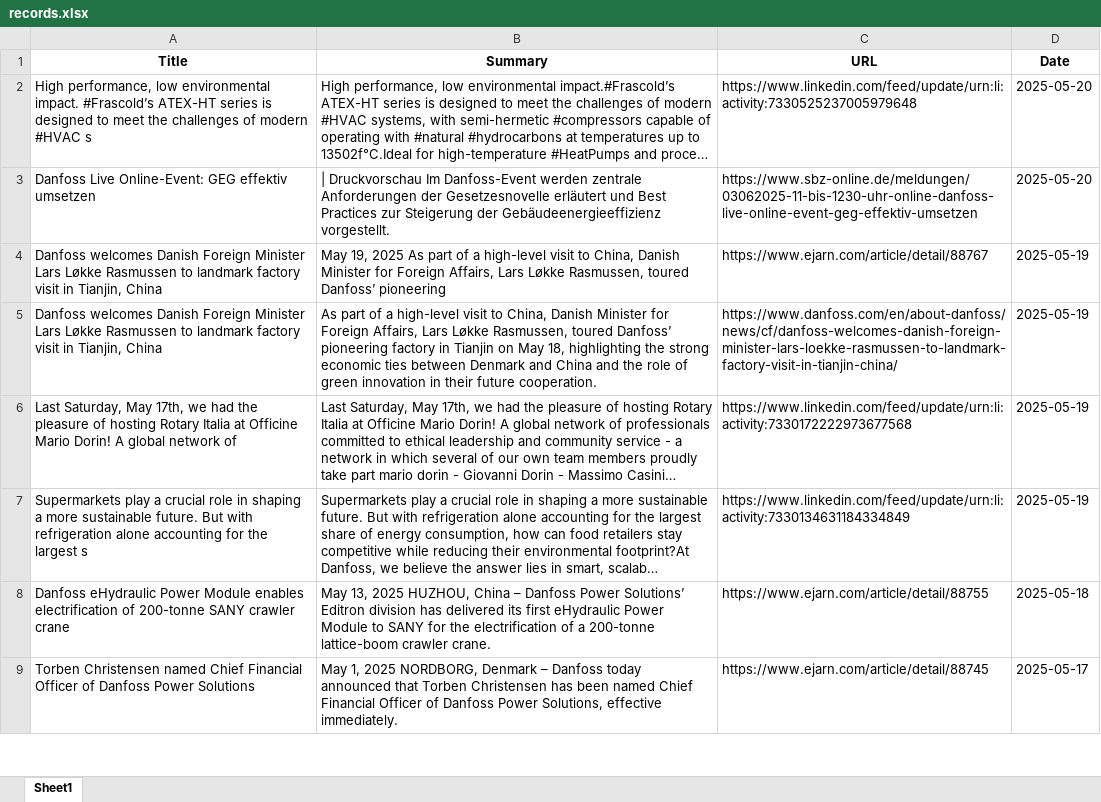
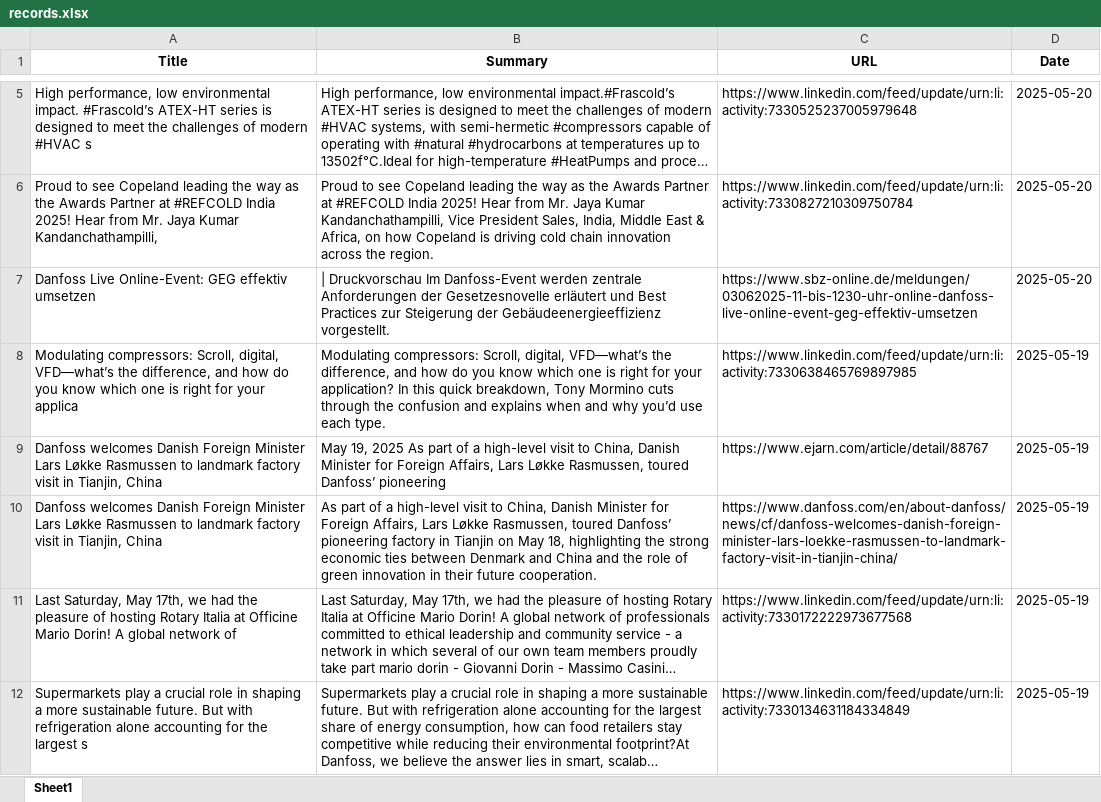
Before and after one commit to mclaflinBitzer/I2D_API, an Excel workbook: records.xlsx, sheet Sheet1, drawn as a sheet; only a part is shown, gaps mark what is left out; the shorter side is filled out with more unchanged rows; long unchanged cells end in …; values as stored, in another font and other column widths than the file's, no borders; the diff covers the shown part only; the diff names each change by its address in the sheet, - before the commit and + after, or states it on an @@ line.

```diff
--- a/records.xlsx (sheet Sheet1)
+++ b/records.xlsx (sheet Sheet1)
+row 6: Proud to see Copeland leading the way as the Awards Partner at #REFCOLD India 2025! Hear from Mr. Jaya Kumar Kandanchathampilli, | Proud to see Copeland leading the way as the Awards Partner at #REFCOLD India 2025! Hear from Mr. Jaya Kumar Kandanchathampilli, Vice President Sales, India, Middle East & Africa, on how Copeland is driving cold chain innovation across the region. | https://www.linkedin.com/feed/update/urn:li:activity:7330827210309750784 | 2025-05-20
+row 8: Modulating compressors: Scroll, digital, VFD—what’s the difference, and how do you know which one is right for your applica | Modulating compressors: Scroll, digital, VFD—what’s the difference, and how do you know which one is right for your application? In this quick breakdown, Tony Mormino cuts through the confusion and explains when and why you’d use each type. | https://www.linkedin.com/feed/update/urn:li:activity:7330638465769897985 | 2025-05-19
```
Also changed, not shown: 3 added rows, 3 removed rows and 1 moved row elsewhere in this sheet, 7 other files.
